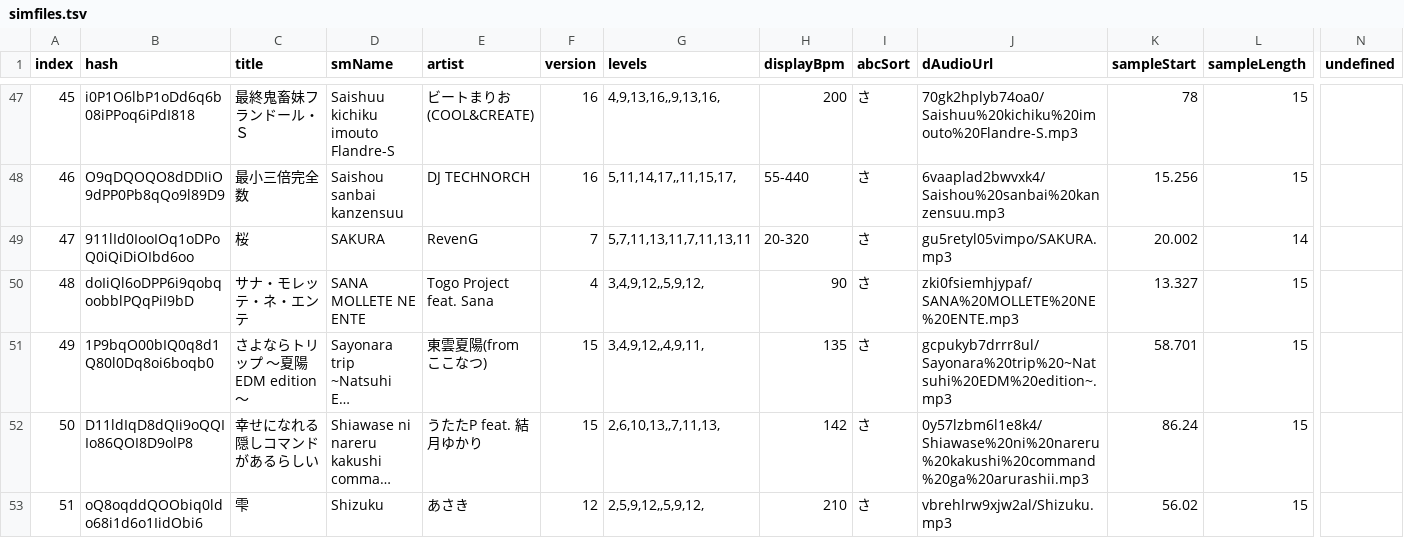
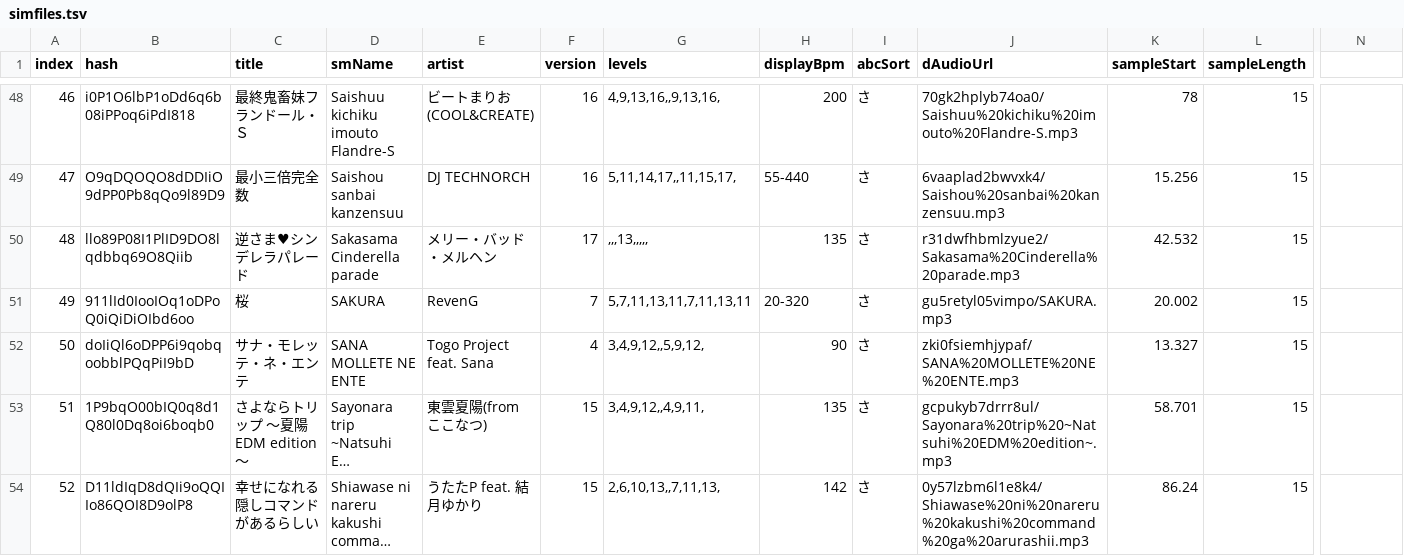
Before and after one commit to jl975/smviewer, a TSV file: public/data/simfiles.tsv, drawn as a sheet; only a part is shown, gaps mark what is left out; the shorter side is filled out with more unchanged rows; long unchanged cells end in …; addresses are those after the commit; rows hold the shown columns only; the diff covers the shown part only; the diff names each change by its address in the sheet, - before the commit and + after, or states it on an @@ line.

Commit message:
A20+ new simfiles part 1

```diff
--- a/public/data/simfiles.tsv
+++ b/public/data/simfiles.tsv
-N1: undefined
+N1: (empty)
@@ column A (index) renumbered from row 21 down @@
+row 50: 48 | llo89P08I1PlID9DO8lqdbbq69O8Qiib | 逆さま♥シンデレラパレード | Sakasama Cinderella parade | メリー・バッド・メルヘン | 17 | ,,,13,,,,, | 135 | さ | r31dwfhbmlzyue2/Sakasama%20Cinderella%20parade.mp3 | 42.532 | 15
-L51 (sampleLength): 14
+L51 (sampleLength): 15
```
Also changed, not shown: 9 added rows elsewhere in this file, 21 other files.
